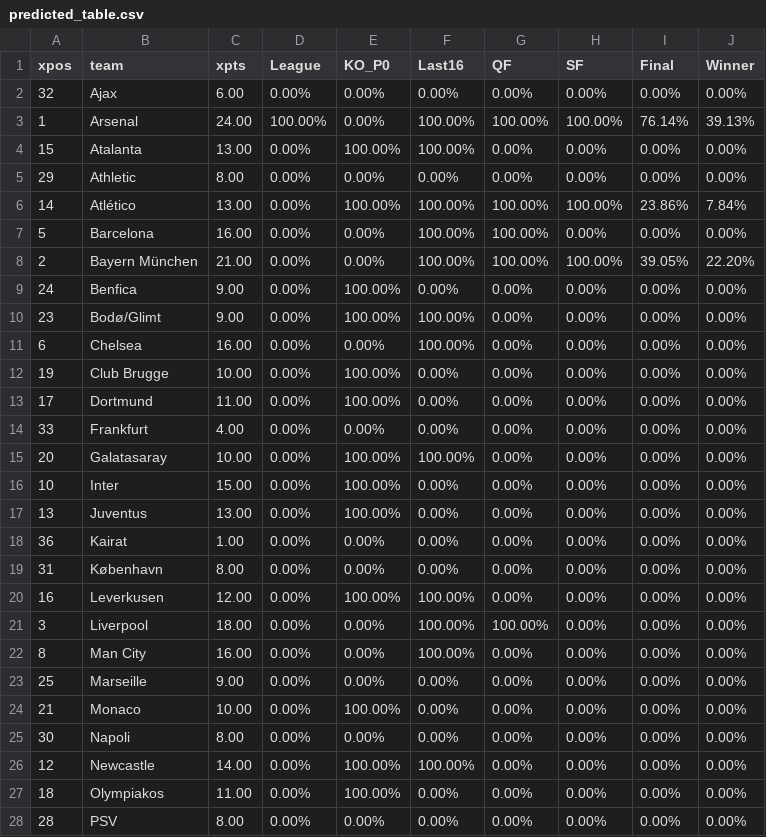
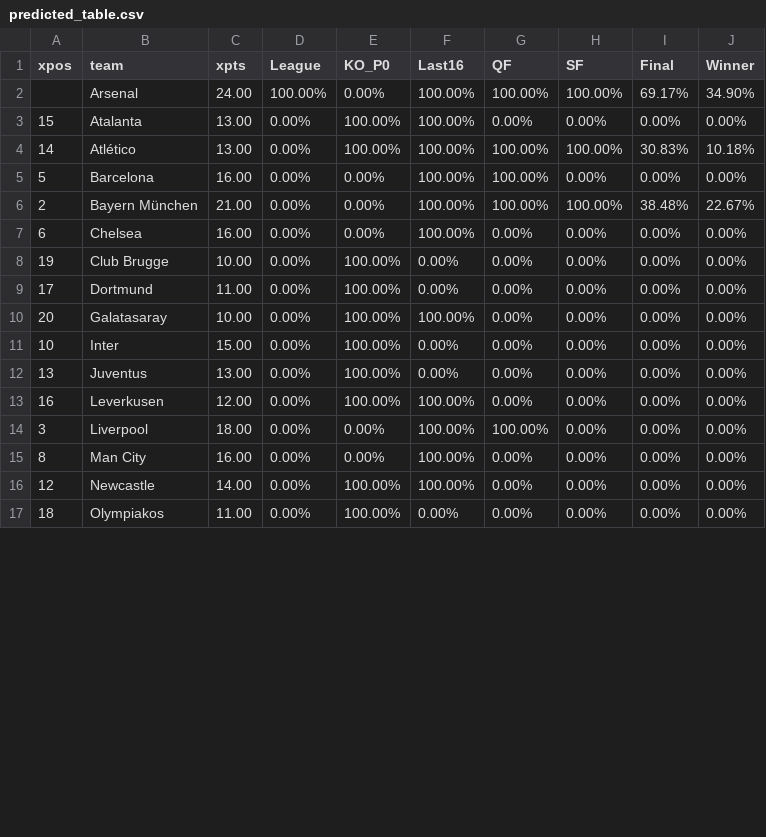
Before and after one commit to salomonmowen/soccer-scraper, a CSV file: predicted_table.csv, drawn as a sheet; only a part is shown; the diff covers the shown part only.

```diff
--- a/predicted_table.csv
+++ b/predicted_table.csv
@@ -1,11 +1,7 @@
 xpos,team,xpts,League,KO_P0,Last16,QF,SF,Final,Winner
-32,Ajax,6.00,0.00%,0.00%,0.00%,0.00%,0.00%,0.00%,0.00%
-1,Arsenal,24.00,100.00%,0.00%,100.00%,100.00%,100.00%,76.14%,39.13%
+,Arsenal,24.00,100.00%,0.00%,100.00%,100.00%,100.00%,69.17%,34.90%
 15,Atalanta,13.00,0.00%,100.00%,100.00%,0.00%,0.00%,0.00%,0.00%
-29,Athletic,8.00,0.00%,0.00%,0.00%,0.00%,0.00%,0.00%,0.00%
-14,Atlético,13.00,0.00%,100.00%,100.00%,100.00%,100.00%,23.86%,7.84%
+14,Atlético,13.00,0.00%,100.00%,100.00%,100.00%,100.00%,30.83%,10.18%
 5,Barcelona,16.00,0.00%,0.00%,100.00%,100.00%,0.00%,0.00%,0.00%
-2,Bayern München,21.00,0.00%,0.00%,100.00%,100.00%,100.00%,39.05%,22.20%
-24,Benfica,9.00,0.00%,100.00%,0.00%,0.00%,0.00%,0.00%,0.00%
-23,Bodø/Glimt,9.00,0.00%,100.00%,100.00%,0.00%,0.00%,0.00%,0.00%
+2,Bayern München,21.00,0.00%,0.00%,100.00%,100.00%,100.00%,38.48%,22.67%
 6,Chelsea,16.00,0.00%,0.00%,100.00%,0.00%,0.00%,0.00%,0.00%
@@ -13,3 +9,2 @@ xpos,team,xpts,League,KO_P0,Last16,QF,SF,Final,Winner
 17,Dortmund,11.00,0.00%,100.00%,0.00%,0.00%,0.00%,0.00%,0.00%
-33,Frankfurt,4.00,0.00%,0.00%,0.00%,0.00%,0.00%,0.00%,0.00%
 20,Galatasaray,10.00,0.00%,100.00%,100.00%,0.00%,0.00%,0.00%,0.00%
@@ -17,4 +12,2 @@ xpos,team,xpts,League,KO_P0,Last16,QF,SF,Final,Winner
 13,Juventus,13.00,0.00%,100.00%,0.00%,0.00%,0.00%,0.00%,0.00%
-36,Kairat,1.00,0.00%,0.00%,0.00%,0.00%,0.00%,0.00%,0.00%
-31,København,8.00,0.00%,0.00%,0.00%,0.00%,0.00%,0.00%,0.00%
 16,Leverkusen,12.00,0.00%,100.00%,100.00%,0.00%,0.00%,0.00%,0.00%
@@ -22,7 +15,3 @@ xpos,team,xpts,League,KO_P0,Last16,QF,SF,Final,Winner
 8,Man City,16.00,0.00%,0.00%,100.00%,0.00%,0.00%,0.00%,0.00%
-25,Marseille,9.00,0.00%,0.00%,0.00%,0.00%,0.00%,0.00%,0.00%
-21,Monaco,10.00,0.00%,100.00%,0.00%,0.00%,0.00%,0.00%,0.00%
-30,Napoli,8.00,0.00%,0.00%,0.00%,0.00%,0.00%,0.00%,0.00%
 12,Newcastle,14.00,0.00%,100.00%,100.00%,0.00%,0.00%,0.00%,0.00%
 18,Olympiakos,11.00,0.00%,100.00%,0.00%,0.00%,0.00%,0.00%,0.00%
-28,PSV,8.00,0.00%,0.00%,0.00%,0.00%,0.00%,0.00%,0.00%
```
Also changed, not shown: 5 removed rows and 2 edited cells elsewhere in this file.
